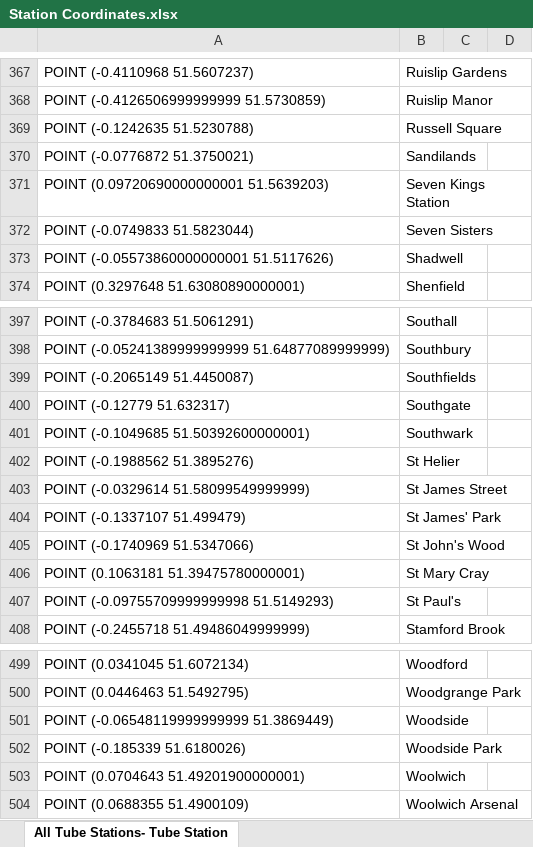
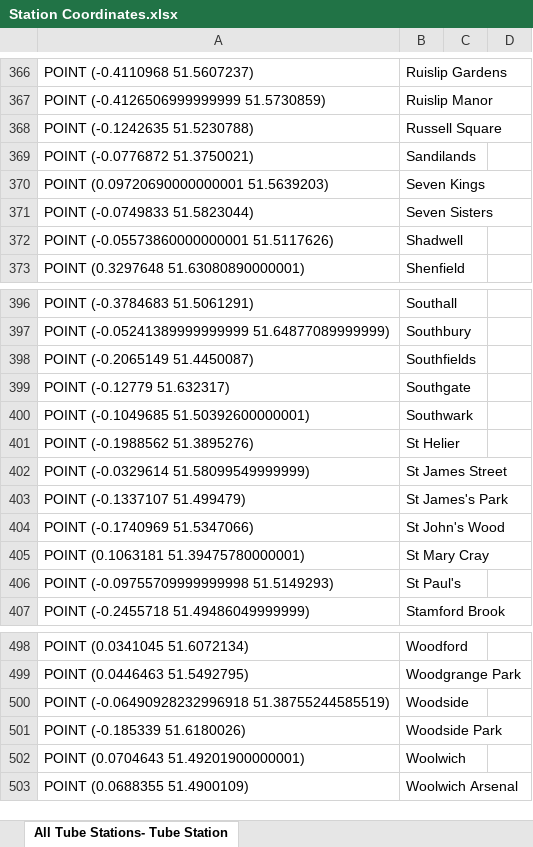
Before and after one commit to hardyek/tube-map, an Excel workbook: Station Coordinates.xlsx, sheet All Tube Stations- Tube Station, drawn as a sheet; only a part is shown, gaps mark what is left out; values as stored, in another font and other column widths than the file's, no borders; addresses are those after the commit; the diff covers the shown part only; the diff names each change by its address in the sheet, - before the commit and + after, or states it on an @@ line.

```diff
--- a/Station Coordinates.xlsx (sheet All Tube Stations- Tube Station)
+++ b/Station Coordinates.xlsx (sheet All Tube Stations- Tube Station)
-B370: Seven Kings Station
+B370: Seven Kings
-B403: St James' Park
+B403: St James's Park
-A500: POINT (-0.06548119999999999 51.3869449)
+A500: POINT (-0.06490928232996918 51.38755244585519)
```
Also changed, not shown: 1 removed row and 4 edited cells elsewhere in this sheet, All Stations.xlsx, Lines/Northern Line.xlsx, 6 other files.
